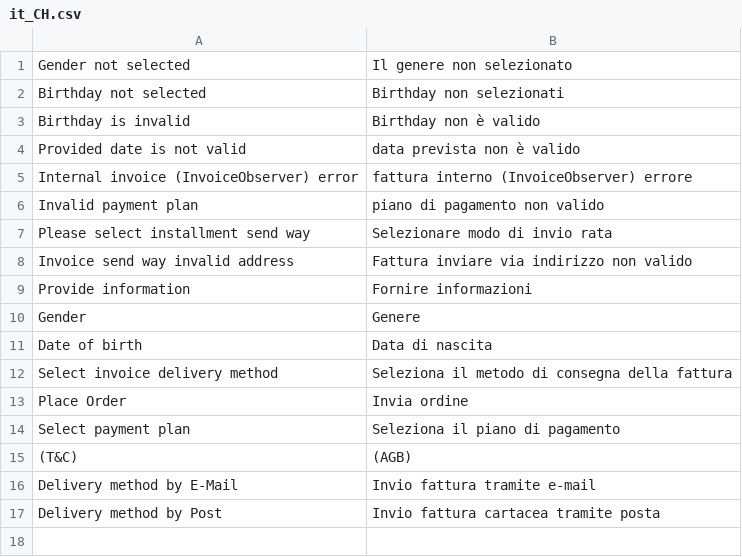
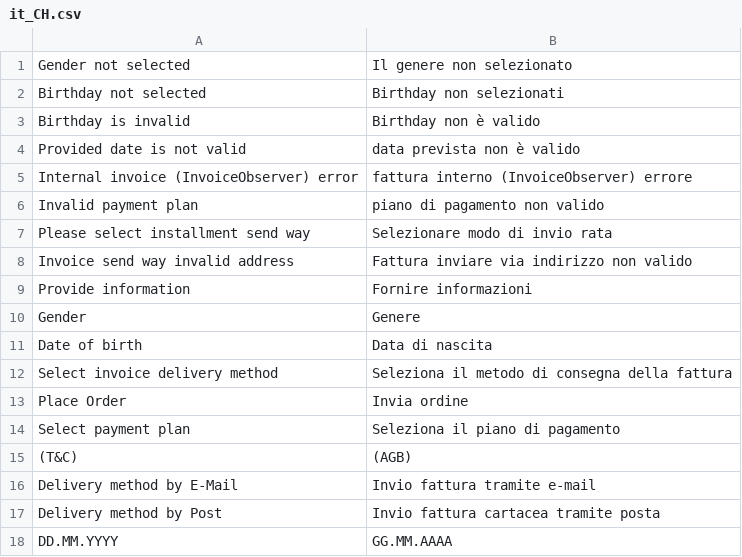
Before and after one commit to istgin/ByjunoMagento2, a CSV file: i18n/it_CH.csv, drawn as a sheet.

```diff
--- a/i18n/it_CH.csv
+++ b/i18n/it_CH.csv
@@ -17 +17,2 @@
 "Delivery method by Post", "Invio fattura cartacea tramite posta"
+"DD.MM.YYYY", "GG.MM.AAAA"
```
Also changed, not shown: i18n/de_CH.csv, i18n/de_DE.csv, 8 other files.
